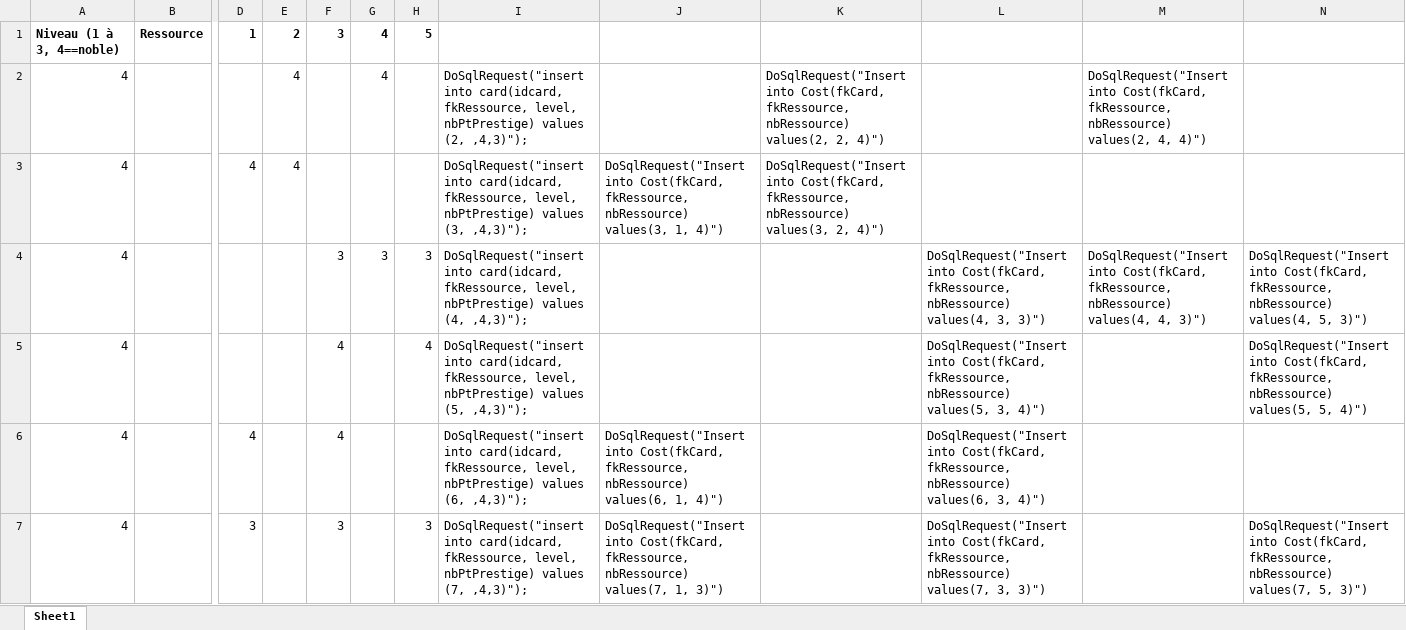
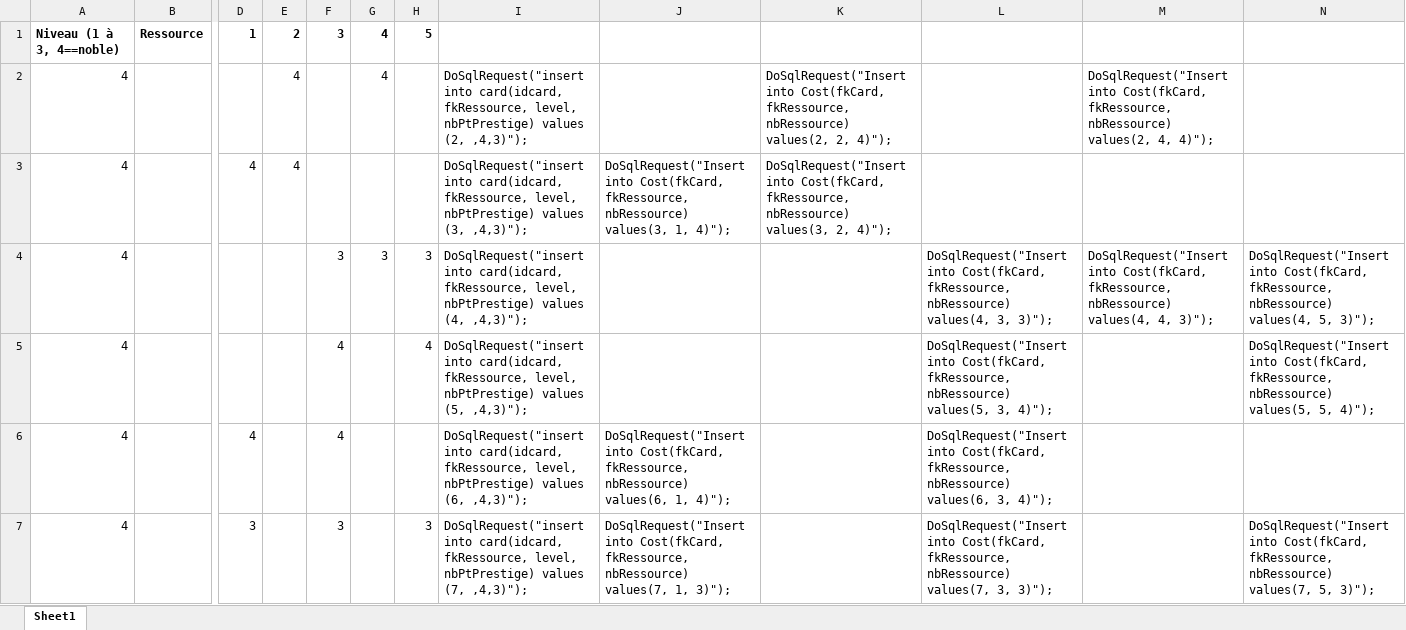
Before and after one commit to MA24SplendorJungoMeylan/Splendor, an Excel workbook: MLD & cartes/Splendor_Cartes - sans requetes.xlsx, sheet Sheet1, drawn as a sheet; only a part is shown, gaps mark what is left out; values as stored, in another font and other column widths than the file's, no borders; the diff covers the shown part only; the diff names each change by its address in the sheet, - before the commit and + after, or states it on an @@ line.

```diff
--- a/MLD & cartes/Splendor_Cartes - sans requetes.xlsx (sheet Sheet1)
+++ b/MLD & cartes/Splendor_Cartes - sans requetes.xlsx (sheet Sheet1)
-K2: …values(2, 2, 4)")
+K2: …values(2, 2, 4)");
-M2: …values(2, 4, 4)")
+M2: …values(2, 4, 4)");
-J3: …values(3, 1, 4)")
+J3: …values(3, 1, 4)");
-K3: …values(3, 2, 4)")
+K3: …values(3, 2, 4)");
-L4: …values(4, 3, 3)")
+L4: …values(4, 3, 3)");
-M4: …values(4, 4, 3)")
+M4: …values(4, 4, 3)");
-N4: …values(4, 5, 3)")
+N4: …values(4, 5, 3)");
-L5: …values(5, 3, 4)")
+L5: …values(5, 3, 4)");
-N5: …values(5, 5, 4)")
+N5: …values(5, 5, 4)");
-J6: …values(6, 1, 4)")
+J6: …values(6, 1, 4)");
-L6: …values(6, 3, 4)")
+L6: …values(6, 3, 4)");
-J7: …values(7, 1, 3)")
+J7: …values(7, 1, 3)");
-L7: …values(7, 3, 3)")
+L7: …values(7, 3, 3)");
-N7: …values(7, 5, 3)")
+N7: …values(7, 5, 3)");
```
Also changed, not shown: 225 edited cells elsewhere in this sheet, formulas that keep their value, 3 other files.
